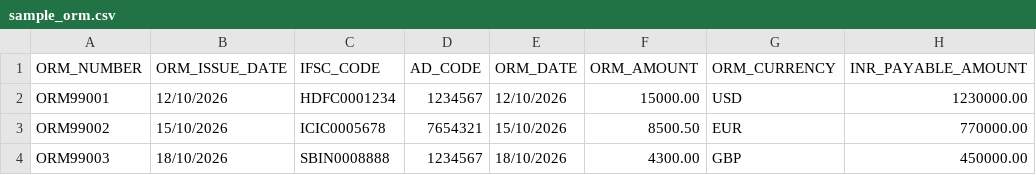
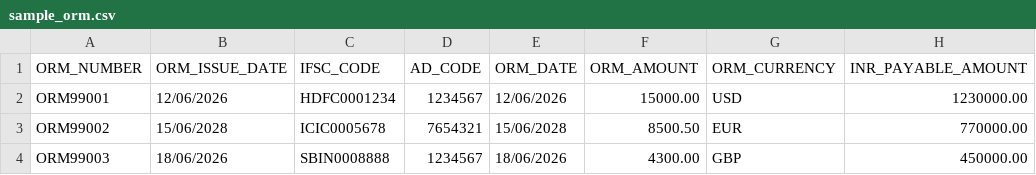
Before and after one commit to SILVERBL4DE/dgft-system-project, a CSV file: sample_orm.csv, drawn as a sheet; only a part is shown; the diff names each change by its address in the sheet, - before the commit and + after, or states it on an @@ line.

```diff
--- a/sample_orm.csv
+++ b/sample_orm.csv
-B2 (ORM_ISSUE_DATE): 12/10/2026
+B2 (ORM_ISSUE_DATE): 12/06/2026
-E2 (ORM_DATE): 12/10/2026
+E2 (ORM_DATE): 12/06/2026
-B3 (ORM_ISSUE_DATE): 15/10/2026
+B3 (ORM_ISSUE_DATE): 15/06/2028
-E3 (ORM_DATE): 15/10/2026
+E3 (ORM_DATE): 15/06/2028
-B4 (ORM_ISSUE_DATE): 18/10/2026
+B4 (ORM_ISSUE_DATE): 18/06/2026
-E4 (ORM_DATE): 18/10/2026
+E4 (ORM_DATE): 18/06/2026
```
Also changed, not shown: 4 other files.
